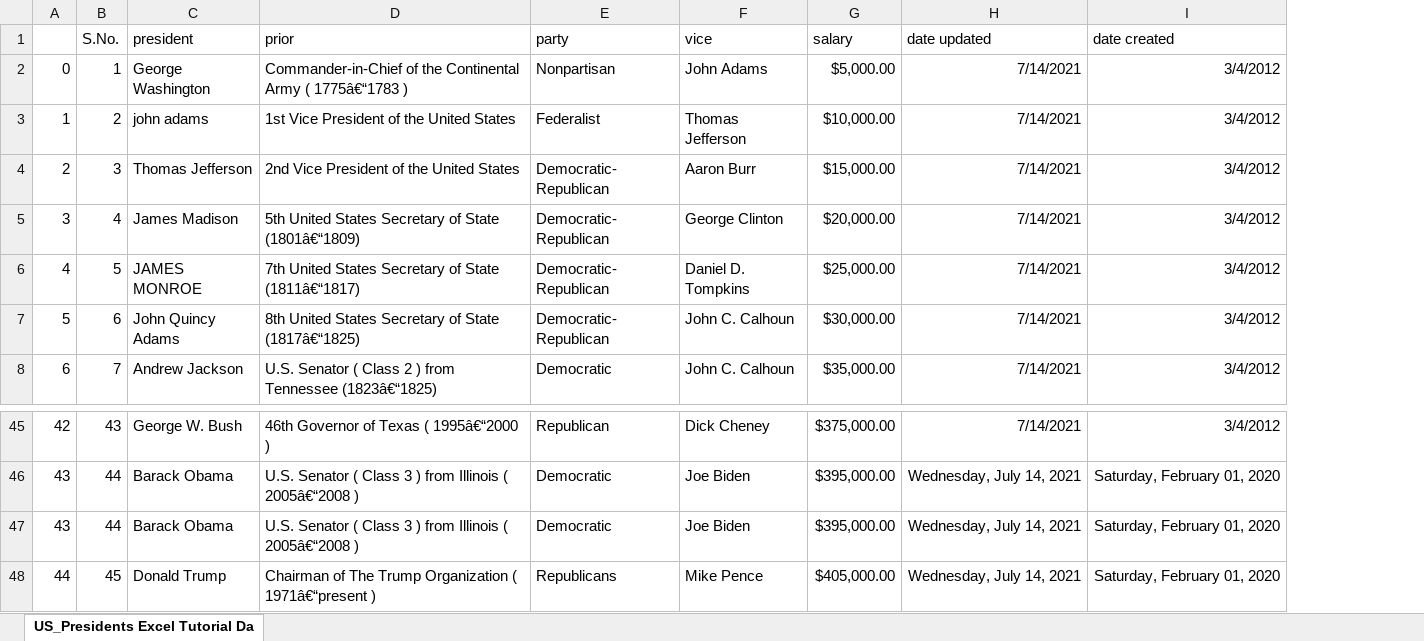
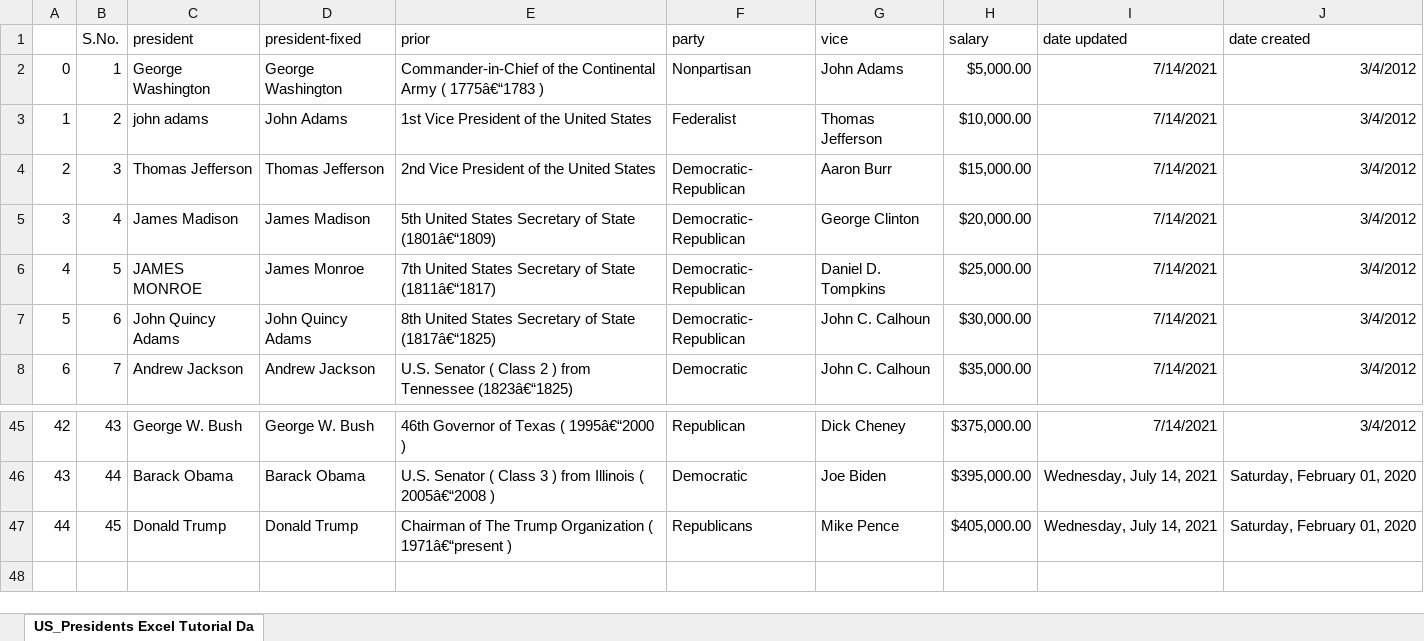
Before and after one commit to francisparwez/Excel-Data-Cleaning, an Excel workbook: data-cleaning-excel-tutorial - Cleaned.xlsx, sheet US_Presidents Excel Tutorial Da, drawn as a sheet; only a part is shown, gaps mark what is left out; values as stored, in another font and other column widths than the file's, no borders; removed rows and columns are numbered as before the commit, all else as after; the diff names each change by its address in the sheet, - before the commit and + after, or states it on an @@ line.

Commit message:
Task 3 - Removed More Duplicates & Fixed Names

```diff
--- a/data-cleaning-excel-tutorial - Cleaned.xlsx (sheet US_Presidents Excel Tutorial Da)
+++ b/data-cleaning-excel-tutorial - Cleaned.xlsx (sheet US_Presidents Excel Tutorial Da)
+column D (president-fixed), rows 2-8: George Washington | John Adams | Thomas Jefferson | James Madison | James Monroe | John Quincy Adams | Andrew Jackson; rows 45-47: George W. Bush | Barack Obama | Donald Trump
-row 47: 43 | 44 | Barack Obama | U.S. Senator ( Class 3 ) from Illinois ( 2005â€“2008 ) | Democratic | Joe Biden | $395,000.00 | Wednesday, July 14, 2021 | Saturday, February 01, 2020
```
